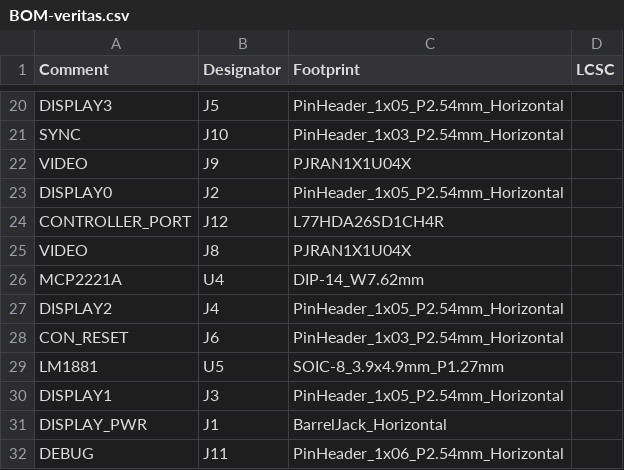
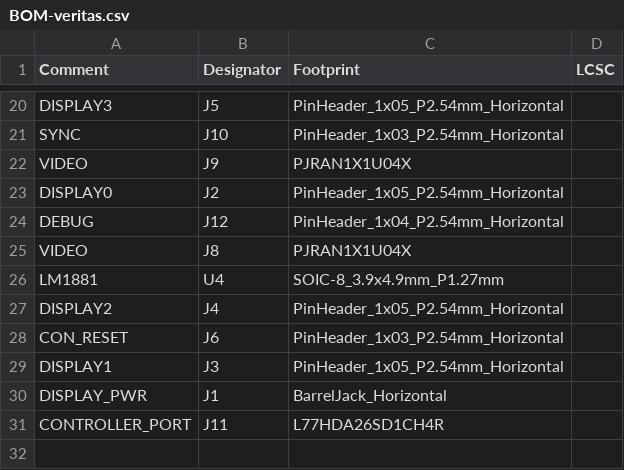
Before and after one commit to bigbass1997/VeriTAS, a CSV file: hardware/jlcpcb/assembly/BOM-veritas.csv, drawn as a sheet; only a part is shown, gaps mark what is left out; removed rows and columns are numbered as before the commit, all else as after; the diff covers the shown part only; the diff names each change by its address in the sheet, - before the commit and + after, or states it on an @@ line.

```diff
--- a/hardware/jlcpcb/assembly/BOM-veritas.csv
+++ b/hardware/jlcpcb/assembly/BOM-veritas.csv
-row 24: CONTROLLER_PORT | J12 | L77HDA26SD1CH4R
+row 24: DEBUG | J12 | PinHeader_1x04_P2.54mm_Horizontal
-row 26: MCP2221A | U4 | DIP-14_W7.62mm
+row 26: LM1881 | U4 | SOIC-8_3.9x4.9mm_P1.27mm
-row 29: LM1881 | U5 | SOIC-8_3.9x4.9mm_P1.27mm
-row 32: DEBUG | J11 | PinHeader_1x06_P2.54mm_Horizontal
+row 31: CONTROLLER_PORT | J11 | L77HDA26SD1CH4R
```
Also changed, not shown: 2 added rows, 2 removed rows and 9 edited cells elsewhere in this file, hardware/jlcpcb/assembly/POS-veritas.csv, 21 other files.
